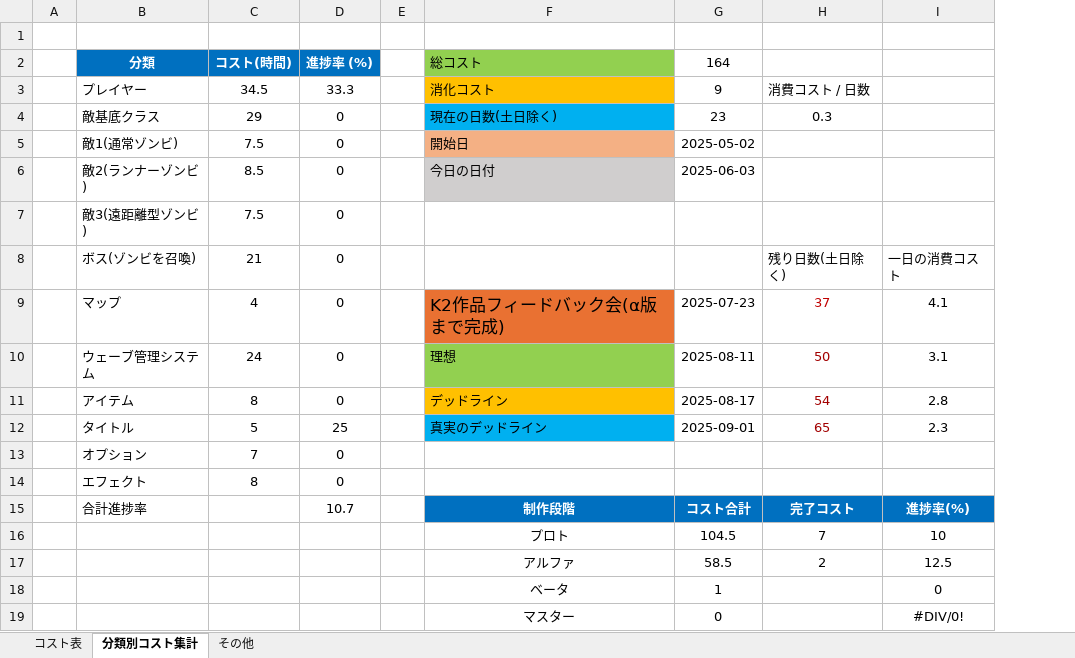
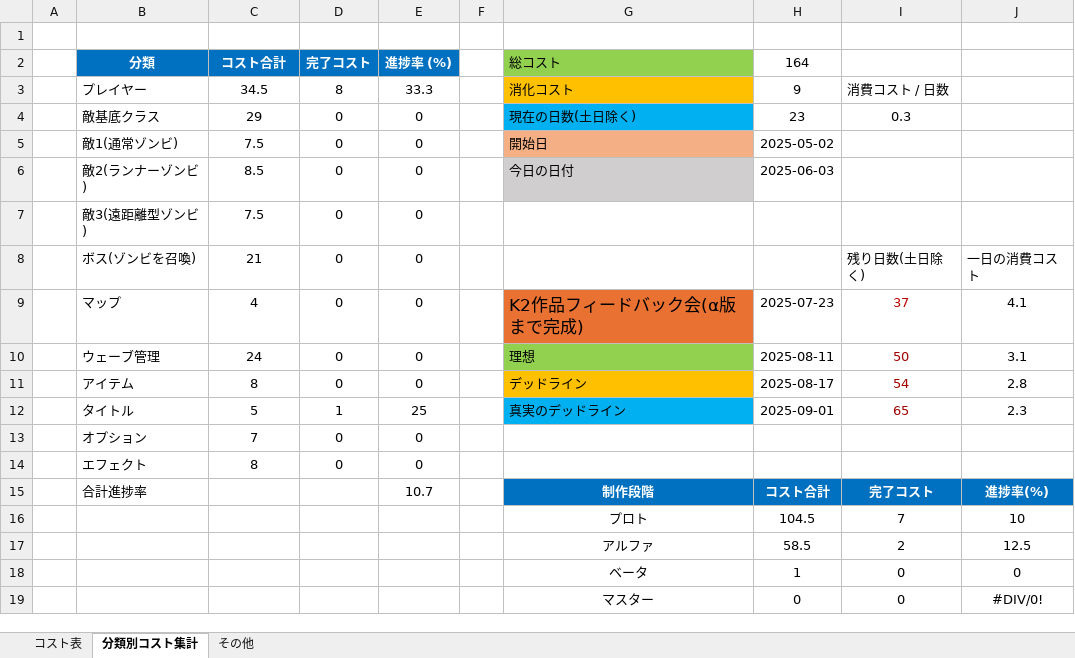
Before and after one commit to meronpanun/MyGame3D2, an Excel workbook: ゾンビシューターゲームコスト表.xlsx, sheet 分類別コスト集計, drawn as a sheet; values as stored, in another font and other column widths than the file's, no borders; addresses are those after the commit; the diff names each change by its address in the sheet, - before the commit and + after, or states it on an @@ line.

Commit message:
up

```diff
--- a/ゾンビシューターゲームコスト表.xlsx (sheet 分類別コスト集計)
+++ b/ゾンビシューターゲームコスト表.xlsx (sheet 分類別コスト集計)
+column D (完了コスト), rows 3-14: 8 | 0 | 0 | 0 | 0 | 0 | 0 | 0 | 0 | 1 | 0 | 0
-C2: コスト(時間)
+C2: コスト合計
-B10 (分類): ウェーブ管理システム
+B10 (分類): ウェーブ管理
-I18:I19: (empty)
+I18:I19: 0
```
Also changed, not shown: sheet コスト表, formulas that keep their value.
